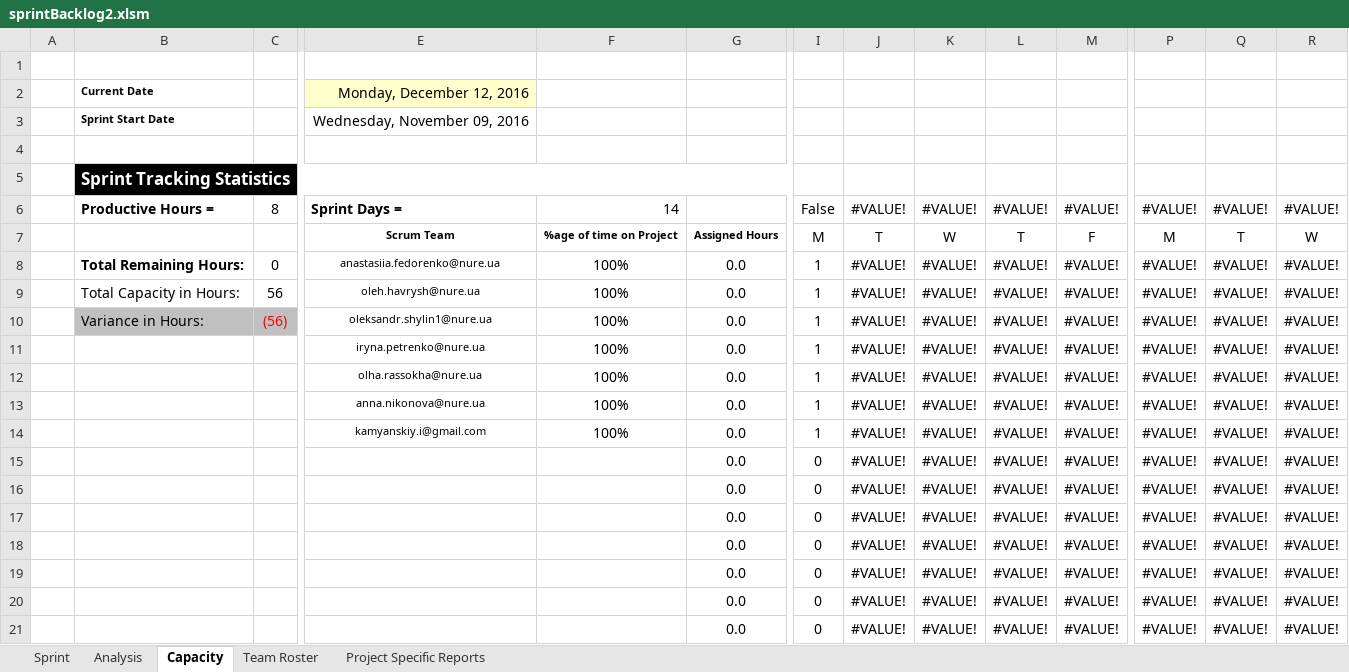
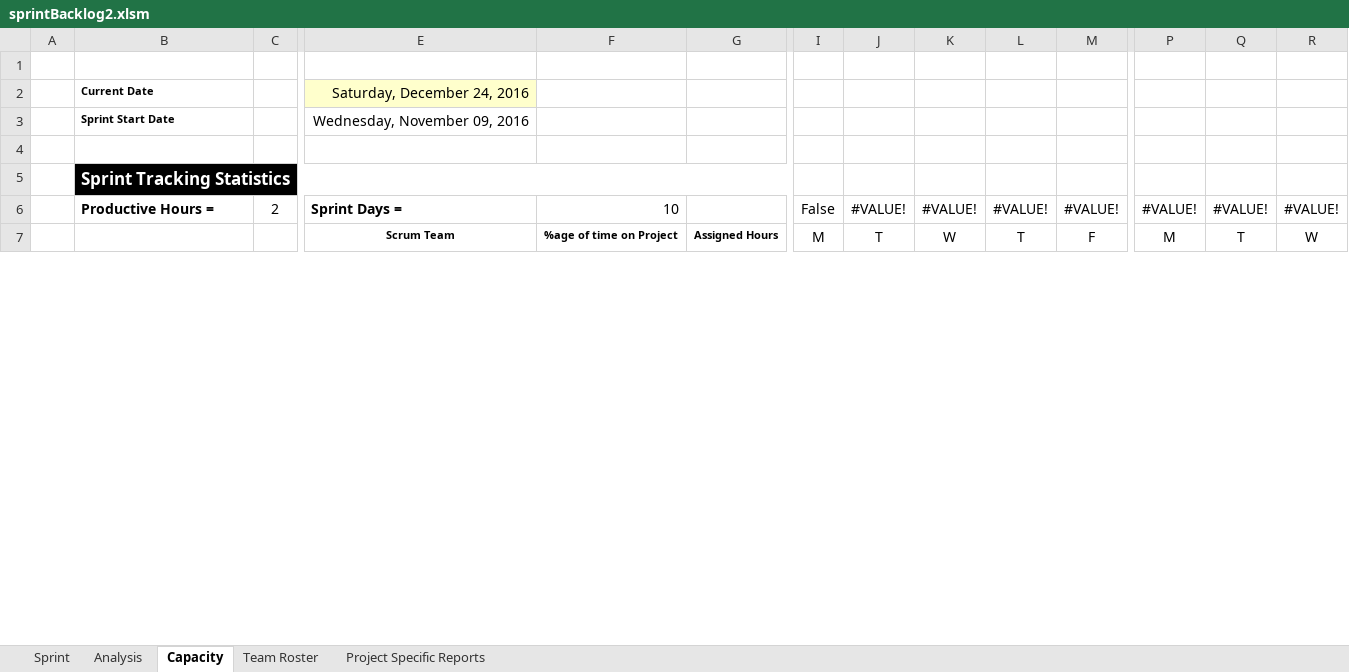
Before and after one commit to AnastasiaFe/EasyGo, an Excel workbook: docs/sprint2/sprintBacklog2.xlsm, sheet Capacity, drawn as a sheet; only a part is shown, gaps mark what is left out; values as stored, in another font and other column widths than the file's, no borders; conditional formats not drawn; removed rows and columns are numbered as before the commit, all else as after; rows hold the shown columns only; the diff covers the shown part only; the diff names each change by its address in the sheet, - before the commit and + after, or states it on an @@ line.

```diff
--- a/docs/sprint2/sprintBacklog2.xlsm (sheet Capacity)
+++ b/docs/sprint2/sprintBacklog2.xlsm (sheet Capacity)
-E2: Monday, December 12, 2016
+E2: Saturday, December 24, 2016
-C6: 8
+C6: 2
-F6: 14
+F6: 10
-row 8:  | Total Remaining Hours: | 0 | anastasiia.fedorenko@nure.ua | 100% | 0.0 | 1 | #VALUE! | #VALUE! | #VALUE! | #VALUE! | #VALUE! | #VALUE! | #VALUE!
-row 9:  | Total Capacity in Hours: | 56 | oleh.havrysh@nure.ua | 100% | 0.0 | 1 | #VALUE! | #VALUE! | #VALUE! | #VALUE! | #VALUE! | #VALUE! | #VALUE!
-row 10:  | Variance in Hours: | (56) | oleksandr.shylin1@nure.ua | 100% | 0.0 | 1 | #VALUE! | #VALUE! | #VALUE! | #VALUE! | #VALUE! | #VALUE! | #VALUE!
-row 11:  |  |  | iryna.petrenko@nure.ua | 100% | 0.0 | 1 | #VALUE! | #VALUE! | #VALUE! | #VALUE! | #VALUE! | #VALUE! | #VALUE!
-row 12:  |  |  | olha.rassokha@nure.ua | 100% | 0.0 | 1 | #VALUE! | #VALUE! | #VALUE! | #VALUE! | #VALUE! | #VALUE! | #VALUE!
-row 13:  |  |  | anna.nikonova@nure.ua | 100% | 0.0 | 1 | #VALUE! | #VALUE! | #VALUE! | #VALUE! | #VALUE! | #VALUE! | #VALUE!
-row 14:  |  |  | kamyanskiy.i@gmail.com | 100% | 0.0 | 1 | #VALUE! | #VALUE! | #VALUE! | #VALUE! | #VALUE! | #VALUE! | #VALUE!
-row 15:  |  |  |  |  | 0.0 | 0 | #VALUE! | #VALUE! | #VALUE! | #VALUE! | #VALUE! | #VALUE! | #VALUE!
-row 16:  |  |  |  |  | 0.0 | 0 | #VALUE! | #VALUE! | #VALUE! | #VALUE! | #VALUE! | #VALUE! | #VALUE!
-row 17:  |  |  |  |  | 0.0 | 0 | #VALUE! | #VALUE! | #VALUE! | #VALUE! | #VALUE! | #VALUE! | #VALUE!
-row 18:  |  |  |  |  | 0.0 | 0 | #VALUE! | #VALUE! | #VALUE! | #VALUE! | #VALUE! | #VALUE! | #VALUE!
-row 19:  |  |  |  |  | 0.0 | 0 | #VALUE! | #VALUE! | #VALUE! | #VALUE! | #VALUE! | #VALUE! | #VALUE!
-row 20:  |  |  |  |  | 0.0 | 0 | #VALUE! | #VALUE! | #VALUE! | #VALUE! | #VALUE! | #VALUE! | #VALUE!
-row 21:  |  |  |  |  | 0.0 | 0 | #VALUE! | #VALUE! | #VALUE! | #VALUE! | #VALUE! | #VALUE! | #VALUE!
```
Also changed, not shown: 7 added rows and 4 removed rows elsewhere in this sheet, sheet Sprint, sheet Analysis, sheet Project Specific Reports, formulas that keep their value, hidden cells, charts or pictures, docs/backlog.xlsx, docs/sprint3/sprintBacklog3.xlsm, 1 other file.
